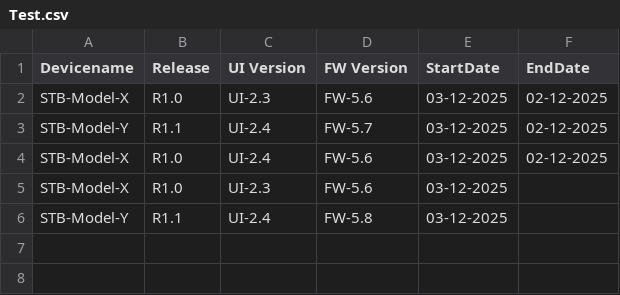
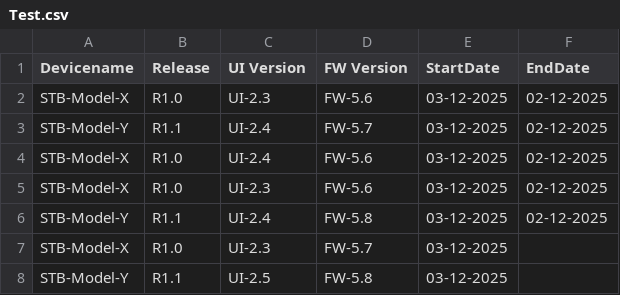
Before and after one commit to VFTV-Testing/VCOEQA-Utilities, a CSV file: DeviceInformation_Utility/Test.csv, drawn as a sheet.

Commit message:
Bulk update device data

```diff
--- a/DeviceInformation_Utility/Test.csv
+++ b/DeviceInformation_Utility/Test.csv
@@ -4,3 +4,5 @@ STB-Model-Y,R1.1,UI-2.4,FW-5.7,03-12-2025,02-12-2025
 STB-Model-X,R1.0,UI-2.4,FW-5.6,03-12-2025,02-12-2025
-STB-Model-X,R1.0,UI-2.3,FW-5.6,03-12-2025,
-STB-Model-Y,R1.1,UI-2.4,FW-5.8,03-12-2025,
+STB-Model-X,R1.0,UI-2.3,FW-5.6,03-12-2025,02-12-2025
+STB-Model-Y,R1.1,UI-2.4,FW-5.8,03-12-2025,02-12-2025
+STB-Model-X,R1.0,UI-2.3,FW-5.7,03-12-2025,
+STB-Model-Y,R1.1,UI-2.5,FW-5.8,03-12-2025,
```
